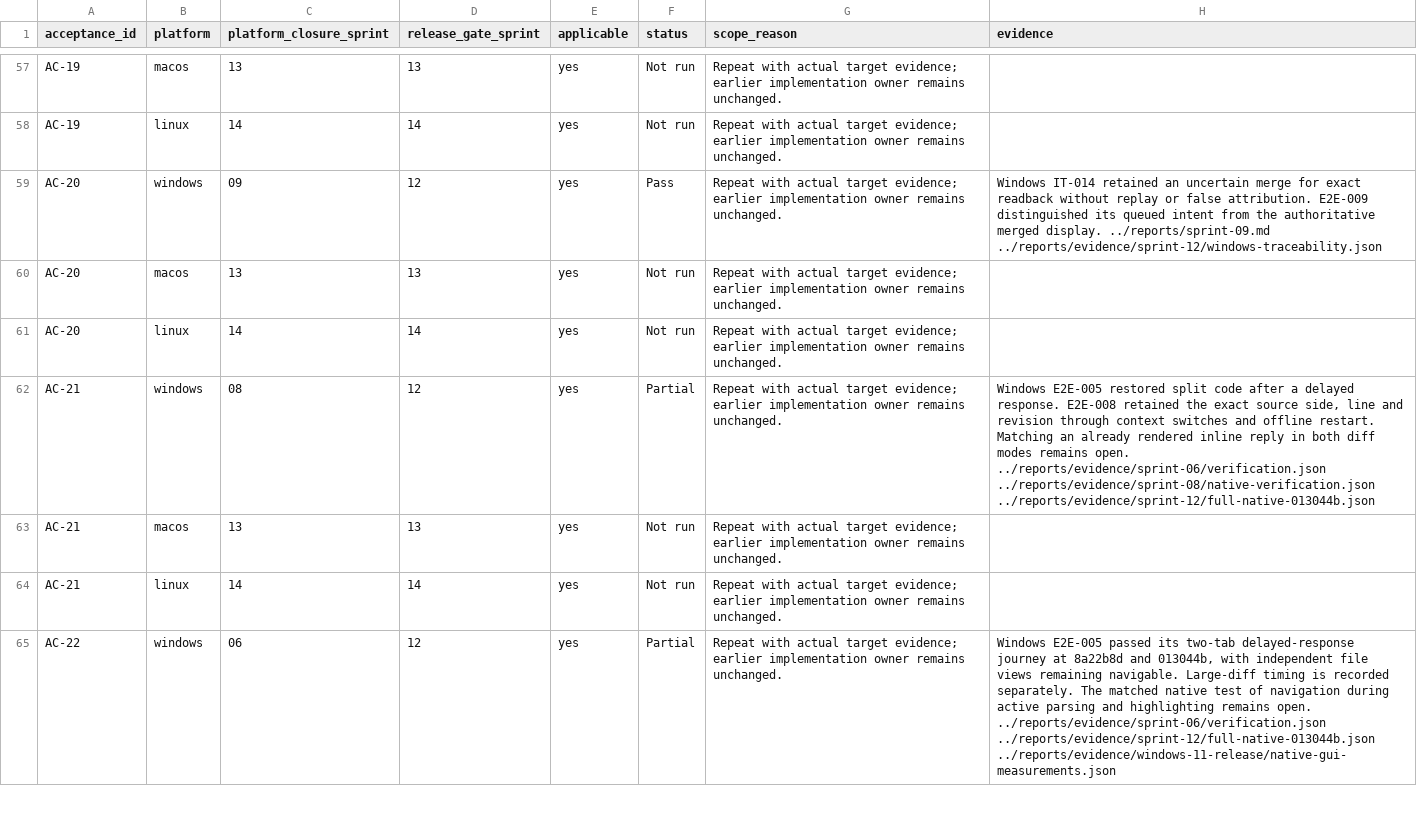
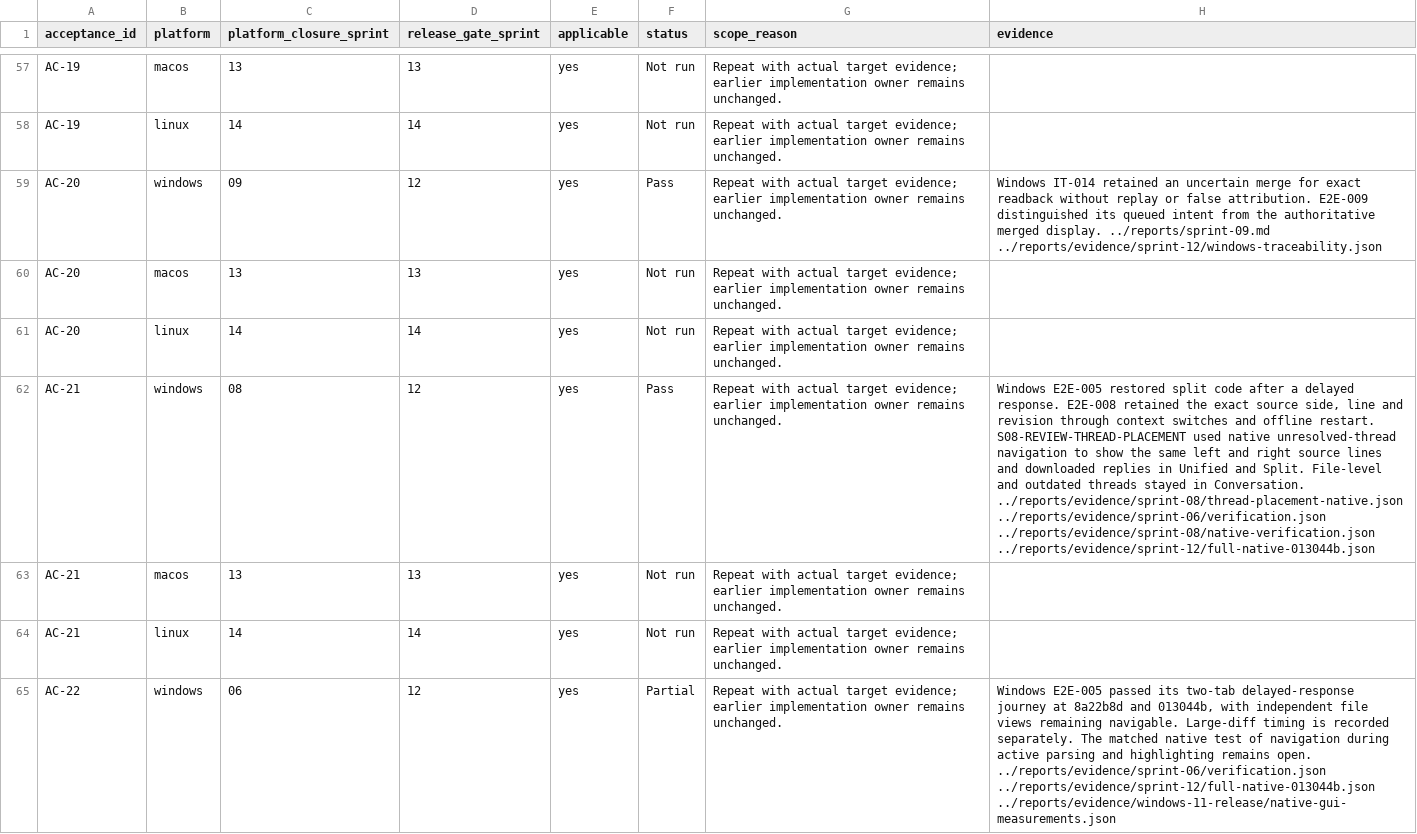
Before and after one commit to joshmarkovic/threadline, a CSV file: docs/spec/acceptance_platform_traceability.csv, drawn as a sheet; only a part is shown, gaps mark what is left out; the diff names each change by its address in the sheet, - before the commit and + after, or states it on an @@ line.

Commit message:
Record Windows inline review placement
Link both rendered diff modes to their original and modified lines
and downloaded replies, including unresolved navigation and the
visible fallback for threads without a current source line. [skip ci]

```diff
--- a/docs/spec/acceptance_platform_traceability.csv
+++ b/docs/spec/acceptance_platform_traceability.csv
-F62 (status): Partial
+F62 (status): Pass
-H62 (evidence): …offline restart. Matching an already rendered inline reply in both diff modes remains open. ../reports/evidence/sprint-06/verification.json ../reports/evidence/sprint-08/native-verification.json…
+H62 (evidence): …offline restart. S08-REVIEW-THREAD-PLACEMENT used native unresolved-thread navigation to show the same left and right source lines and downloaded replies in Unified and Split. File-level and outdated threads stayed in Conversation. ../reports/evidence/sprint-08/thread-placement-native.json ../reports/evidence/sprint-06/verification.json ../reports/evidence/sprint-08/native-verification.json…
```
Also changed, not shown: docs/spec/acceptance_traceability.csv, 2 other files.
